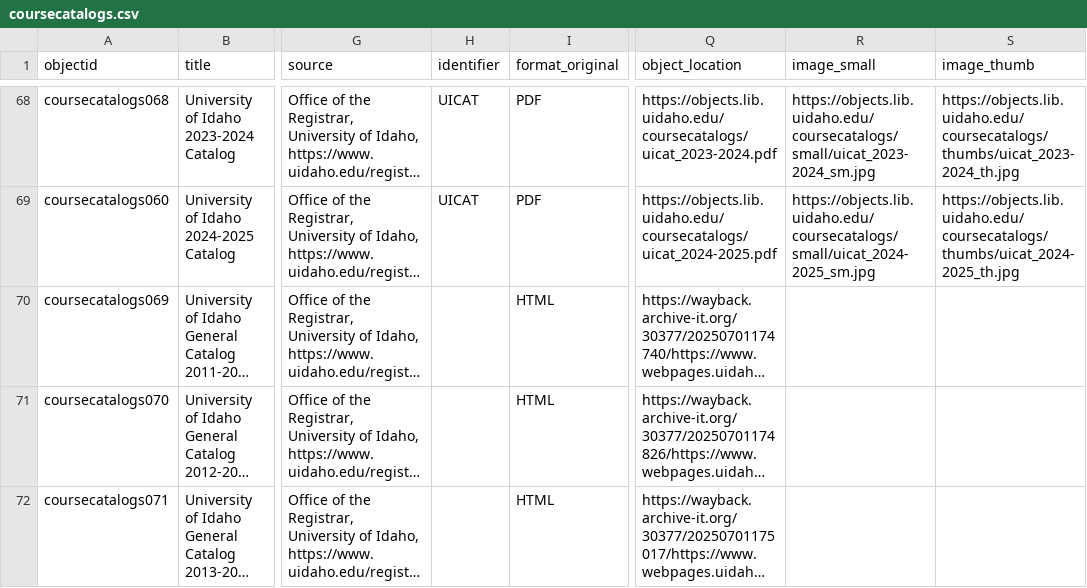
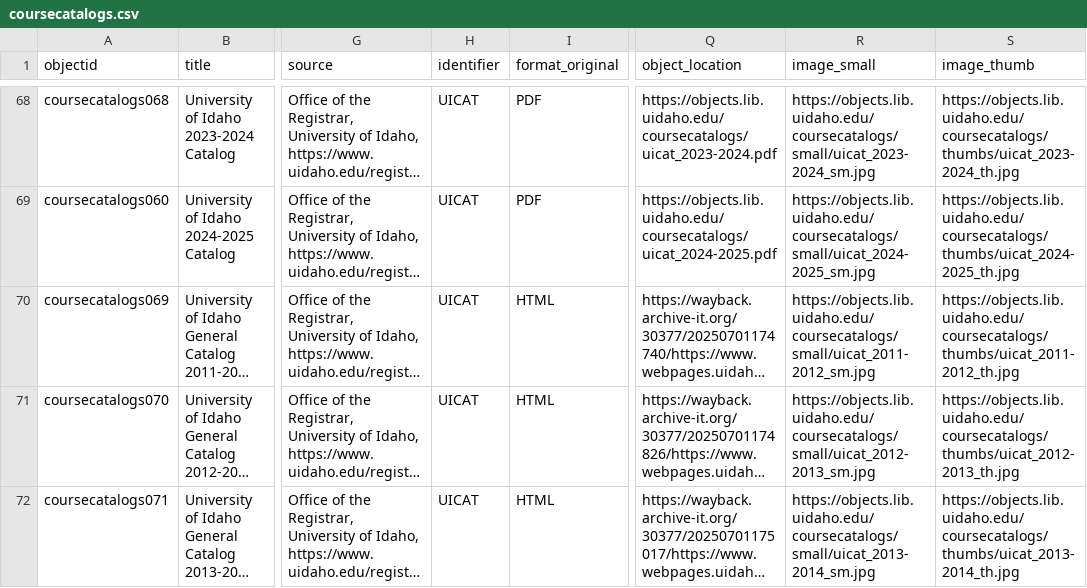
Before and after one commit to uidaholib/campus-collections-template, a CSV file: _data/coursecatalogs.csv, drawn as a sheet; only a part is shown, gaps mark what is left out; long unchanged cells end in …; the diff names each change by its address in the sheet, - before the commit and + after, or states it on an @@ line.

Commit message:
metadata update add new th and sm

```diff
--- a/_data/coursecatalogs.csv
+++ b/_data/coursecatalogs.csv
-H70:H72 (identifier): (empty)
+H70:H72 (identifier): UICAT
-R70 (image_small): (empty)
+R70 (image_small): https://objects.lib.uidaho.edu/coursecatalogs/small/uicat_2011-2012_sm.jpg
-S70 (image_thumb): (empty)
+S70 (image_thumb): https://objects.lib.uidaho.edu/coursecatalogs/thumbs/uicat_2011-2012_th.jpg
-R71 (image_small): (empty)
+R71 (image_small): https://objects.lib.uidaho.edu/coursecatalogs/small/uicat_2012-2013_sm.jpg
-S71 (image_thumb): (empty)
+S71 (image_thumb): https://objects.lib.uidaho.edu/coursecatalogs/thumbs/uicat_2012-2013_th.jpg
-R72 (image_small): (empty)
+R72 (image_small): https://objects.lib.uidaho.edu/coursecatalogs/small/uicat_2013-2014_sm.jpg
-S72 (image_thumb): (empty)
+S72 (image_thumb): https://objects.lib.uidaho.edu/coursecatalogs/thumbs/uicat_2013-2014_th.jpg
```
